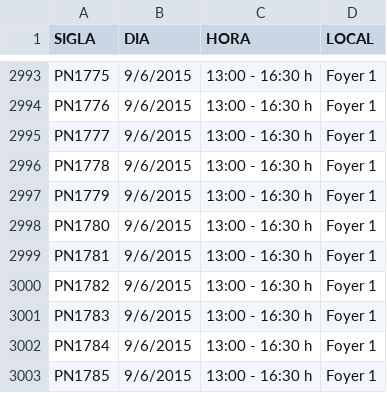
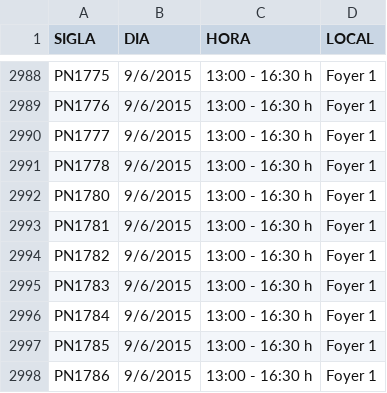
Before and after one commit to ppKrauss/SBPqO-2015, a CSV file: entregas/CSV1-3/localHorario.csv, drawn as a sheet; only a part is shown, gaps mark what is left out; the shorter side is filled out with more unchanged rows; the diff covers the shown part only; the diff names each change by its address in the sheet, - before the commit and + after, or states it on an @@ line.

```diff
--- a/entregas/CSV1-3/localHorario.csv
+++ b/entregas/CSV1-3/localHorario.csv
-row 2997: PN1779 | 9/6/2015 | 13:00 - 16:30 h | Foyer 1
```
Also changed, not shown: 5 removed rows elsewhere in this file.
